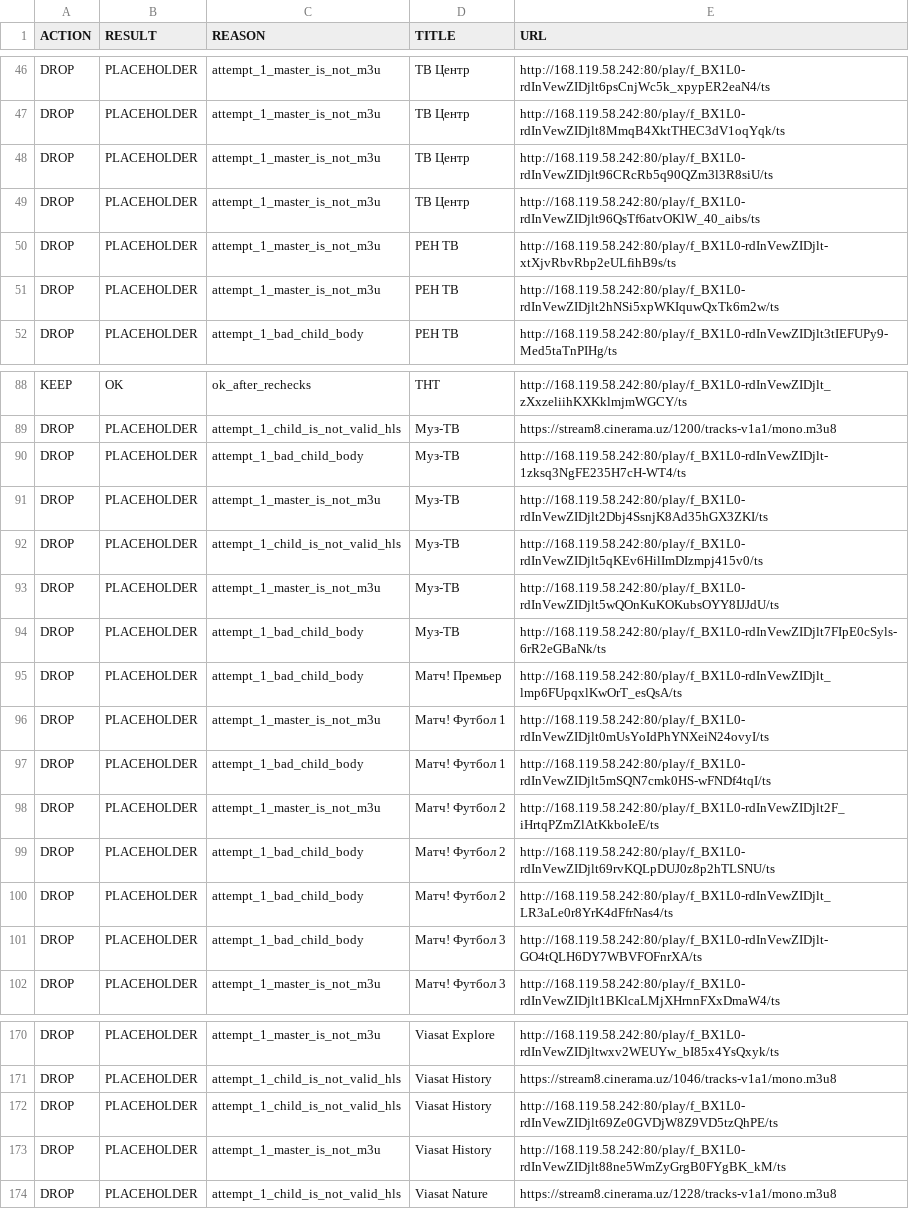
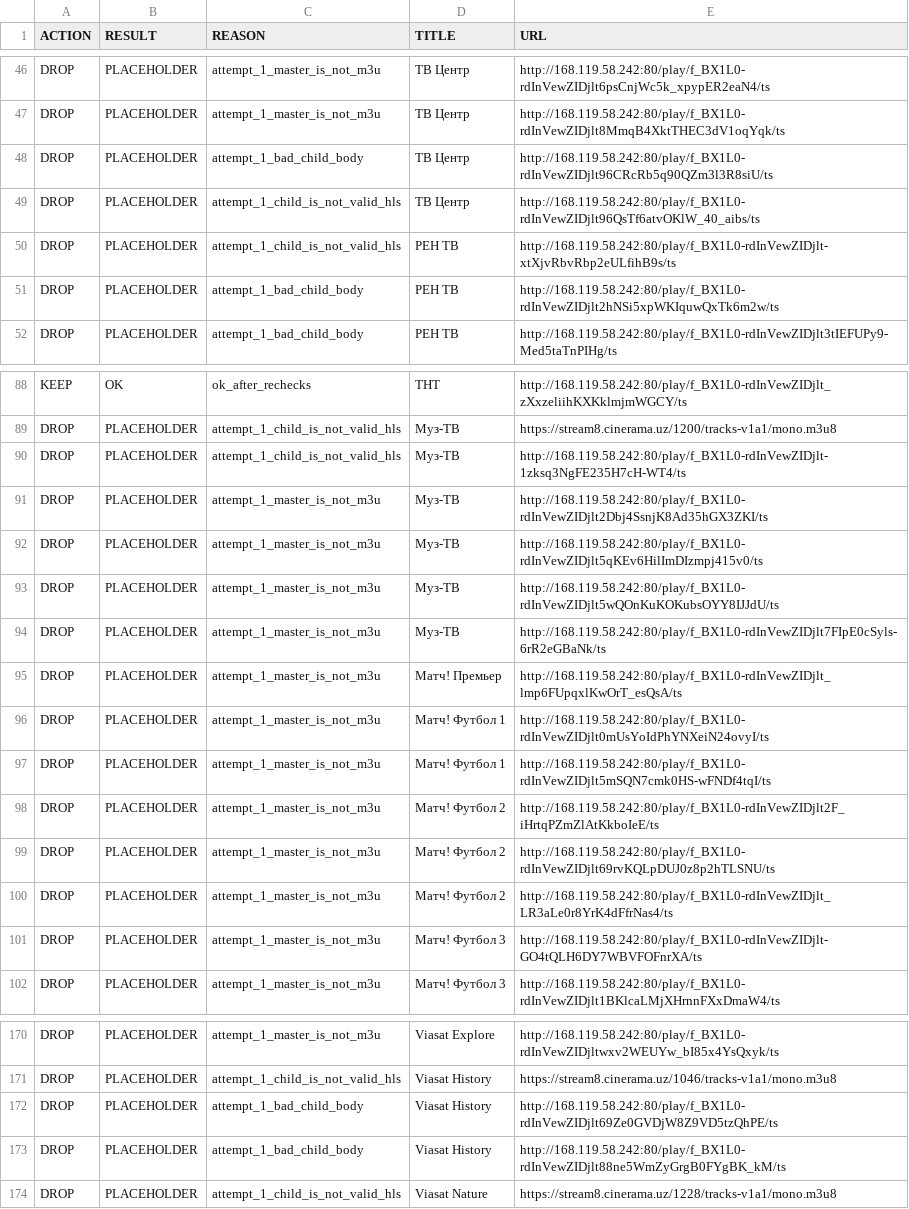
Before and after one commit to Commodo163/sys-cache-7c91, a TSV file: data/tvbox_placeholder_filter_report.tsv, drawn as a sheet; only a part is shown, gaps mark what is left out; the diff covers the shown part only.

```diff
--- a/data/tvbox_placeholder_filter_report.tsv
+++ b/data/tvbox_placeholder_filter_report.tsv
@@ -47,6 +47,6 @@ DROP	PLACEHOLDER	attempt_1_master_is_not_m3u	ТВ Центр	http://168.119.58.2
 DROP	PLACEHOLDER	attempt_1_master_is_not_m3u	ТВ Центр	http://168.119.58.242:80/play/f_BX1L0-rdInVewZIDjlt8MmqB4XktTHEC3dV1oqYqk/ts
-DROP	PLACEHOLDER	attempt_1_master_is_not_m3u	ТВ Центр	http://168.119.58.242:80/play/f_BX1L0-rdInVewZIDjlt96CRcRb5q90QZm3l3R8siU/ts
-DROP	PLACEHOLDER	attempt_1_master_is_not_m3u	ТВ Центр	http://168.119.58.242:80/play/f_BX1L0-rdInVewZIDjlt96QsTf6atvOKlW_40_aibs/ts
-DROP	PLACEHOLDER	attempt_1_master_is_not_m3u	РЕН ТВ	http://168.119.58.242:80/play/f_BX1L0-rdInVewZIDjlt-xtXjvRbvRbp2eULfihB9s/ts
-DROP	PLACEHOLDER	attempt_1_master_is_not_m3u	РЕН ТВ	http://168.119.58.242:80/play/f_BX1L0-rdInVewZIDjlt2hNSi5xpWKIquwQxTk6m2w/ts
+DROP	PLACEHOLDER	attempt_1_bad_child_body	ТВ Центр	http://168.119.58.242:80/play/f_BX1L0-rdInVewZIDjlt96CRcRb5q90QZm3l3R8siU/ts
+DROP	PLACEHOLDER	attempt_1_child_is_not_valid_hls	ТВ Центр	http://168.119.58.242:80/play/f_BX1L0-rdInVewZIDjlt96QsTf6atvOKlW_40_aibs/ts
+DROP	PLACEHOLDER	attempt_1_child_is_not_valid_hls	РЕН ТВ	http://168.119.58.242:80/play/f_BX1L0-rdInVewZIDjlt-xtXjvRbvRbp2eULfihB9s/ts
+DROP	PLACEHOLDER	attempt_1_bad_child_body	РЕН ТВ	http://168.119.58.242:80/play/f_BX1L0-rdInVewZIDjlt2hNSi5xpWKIquwQxTk6m2w/ts
 DROP	PLACEHOLDER	attempt_1_bad_child_body	РЕН ТВ	http://168.119.58.242:80/play/f_BX1L0-rdInVewZIDjlt3tIEFUPy9-Med5taTnPIHg/ts
@@ -89,14 +89,14 @@ KEEP	OK	ok_after_rechecks	ТНТ	http://168.119.58.242:80/play/f_BX1L0-rdInVewZI
 DROP	PLACEHOLDER	attempt_1_child_is_not_valid_hls	Муз-ТВ	https://stream8.cinerama.uz/1200/tracks-v1a1/mono.m3u8
-DROP	PLACEHOLDER	attempt_1_bad_child_body	Муз-ТВ	http://168.119.58.242:80/play/f_BX1L0-rdInVewZIDjlt-1zksq3NgFE235H7cH-WT4/ts
+DROP	PLACEHOLDER	attempt_1_child_is_not_valid_hls	Муз-ТВ	http://168.119.58.242:80/play/f_BX1L0-rdInVewZIDjlt-1zksq3NgFE235H7cH-WT4/ts
 DROP	PLACEHOLDER	attempt_1_master_is_not_m3u	Муз-ТВ	http://168.119.58.242:80/play/f_BX1L0-rdInVewZIDjlt2Dbj4SsnjK8Ad35hGX3ZKI/ts
-DROP	PLACEHOLDER	attempt_1_child_is_not_valid_hls	Муз-ТВ	http://168.119.58.242:80/play/f_BX1L0-rdInVewZIDjlt5qKEv6HilImDIzmpj415v0/ts
+DROP	PLACEHOLDER	attempt_1_master_is_not_m3u	Муз-ТВ	http://168.119.58.242:80/play/f_BX1L0-rdInVewZIDjlt5qKEv6HilImDIzmpj415v0/ts
 DROP	PLACEHOLDER	attempt_1_master_is_not_m3u	Муз-ТВ	http://168.119.58.242:80/play/f_BX1L0-rdInVewZIDjlt5wQOnKuKOKubsOYY8IJJdU/ts
-DROP	PLACEHOLDER	attempt_1_bad_child_body	Муз-ТВ	http://168.119.58.242:80/play/f_BX1L0-rdInVewZIDjlt7FIpE0cSyls-6rR2eGBaNk/ts
-DROP	PLACEHOLDER	attempt_1_bad_child_body	Матч! Премьер	http://168.119.58.242:80/play/f_BX1L0-rdInVewZIDjlt_lmp6FUpqxlKwOrT_esQsA/ts
+DROP	PLACEHOLDER	attempt_1_master_is_not_m3u	Муз-ТВ	http://168.119.58.242:80/play/f_BX1L0-rdInVewZIDjlt7FIpE0cSyls-6rR2eGBaNk/ts
+DROP	PLACEHOLDER	attempt_1_master_is_not_m3u	Матч! Премьер	http://168.119.58.242:80/play/f_BX1L0-rdInVewZIDjlt_lmp6FUpqxlKwOrT_esQsA/ts
 DROP	PLACEHOLDER	attempt_1_master_is_not_m3u	Матч! Футбол 1	http://168.119.58.242:80/play/f_BX1L0-rdInVewZIDjlt0mUsYoIdPhYNXeiN24ovyI/ts
-DROP	PLACEHOLDER	attempt_1_bad_child_body	Матч! Футбол 1	http://168.119.58.242:80/play/f_BX1L0-rdInVewZIDjlt5mSQN7cmk0HS-wFNDf4tqI/ts
+DROP	PLACEHOLDER	attempt_1_master_is_not_m3u	Матч! Футбол 1	http://168.119.58.242:80/play/f_BX1L0-rdInVewZIDjlt5mSQN7cmk0HS-wFNDf4tqI/ts
 DROP	PLACEHOLDER	attempt_1_master_is_not_m3u	Матч! Футбол 2	http://168.119.58.242:80/play/f_BX1L0-rdInVewZIDjlt2F_iHrtqPZmZlAtKkboIeE/ts
-DROP	PLACEHOLDER	attempt_1_bad_child_body	Матч! Футбол 2	http://168.119.58.242:80/play/f_BX1L0-rdInVewZIDjlt69rvKQLpDUJ0z8p2hTLSNU/ts
-DROP	PLACEHOLDER	attempt_1_bad_child_body	Матч! Футбол 2	http://168.119.58.242:80/play/f_BX1L0-rdInVewZIDjlt_LR3aLe0r8YrK4dFfrNas4/ts
-DROP	PLACEHOLDER	attempt_1_bad_child_body	Матч! Футбол 3	http://168.119.58.242:80/play/f_BX1L0-rdInVewZIDjlt-GO4tQLH6DY7WBVFOFnrXA/ts
+DROP	PLACEHOLDER	attempt_1_master_is_not_m3u	Матч! Футбол 2	http://168.119.58.242:80/play/f_BX1L0-rdInVewZIDjlt69rvKQLpDUJ0z8p2hTLSNU/ts
+DROP	PLACEHOLDER	attempt_1_master_is_not_m3u	Матч! Футбол 2	http://168.119.58.242:80/play/f_BX1L0-rdInVewZIDjlt_LR3aLe0r8YrK4dFfrNas4/ts
+DROP	PLACEHOLDER	attempt_1_master_is_not_m3u	Матч! Футбол 3	http://168.119.58.242:80/play/f_BX1L0-rdInVewZIDjlt-GO4tQLH6DY7WBVFOFnrXA/ts
 DROP	PLACEHOLDER	attempt_1_master_is_not_m3u	Матч! Футбол 3	http://168.119.58.242:80/play/f_BX1L0-rdInVewZIDjlt1BKlcaLMjXHrnnFXxDmaW4/ts
@@ -171,4 +171,4 @@ DROP	PLACEHOLDER	attempt_1_master_is_not_m3u	Viasat Explore	http://168.119.58.24
 DROP	PLACEHOLDER	attempt_1_child_is_not_valid_hls	Viasat History	https://stream8.cinerama.uz/1046/tracks-v1a1/mono.m3u8
-DROP	PLACEHOLDER	attempt_1_child_is_not_valid_hls	Viasat History	http://168.119.58.242:80/play/f_BX1L0-rdInVewZIDjlt69Ze0GVDjW8Z9VD5tzQhPE/ts
-DROP	PLACEHOLDER	attempt_1_master_is_not_m3u	Viasat History	http://168.119.58.242:80/play/f_BX1L0-rdInVewZIDjlt88ne5WmZyGrgB0FYgBK_kM/ts
+DROP	PLACEHOLDER	attempt_1_bad_child_body	Viasat History	http://168.119.58.242:80/play/f_BX1L0-rdInVewZIDjlt69Ze0GVDjW8Z9VD5tzQhPE/ts
+DROP	PLACEHOLDER	attempt_1_bad_child_body	Viasat History	http://168.119.58.242:80/play/f_BX1L0-rdInVewZIDjlt88ne5WmZyGrgB0FYgBK_kM/ts
 DROP	PLACEHOLDER	attempt_1_child_is_not_valid_hls	Viasat Nature	https://stream8.cinerama.uz/1228/tracks-v1a1/mono.m3u8
```
Also changed, not shown: 2 edited cells elsewhere in this file, data/tvbox_canonical_report.tsv, 8 other files.
